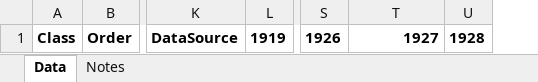
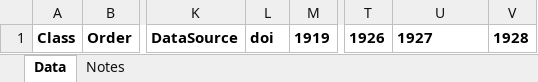
Before and after one commit to sharkipedia/sharkipedia, an Excel workbook: docs/SharkTrends-Template.xlsx, sheet Data, drawn as a sheet; only a part is shown, gaps mark what is left out; values as stored, in another font and other column widths than the file's, no borders; addresses are those after the commit; the diff names each change by its address in the sheet, - before the commit and + after, or states it on an @@ line.

Commit message:
Update Trends Template to include `doi`

```diff
--- a/docs/SharkTrends-Template.xlsx (sheet Data)
+++ b/docs/SharkTrends-Template.xlsx (sheet Data)
+column L, row 1: doi
-U1 alignment: right
+U1 alignment: left
```
